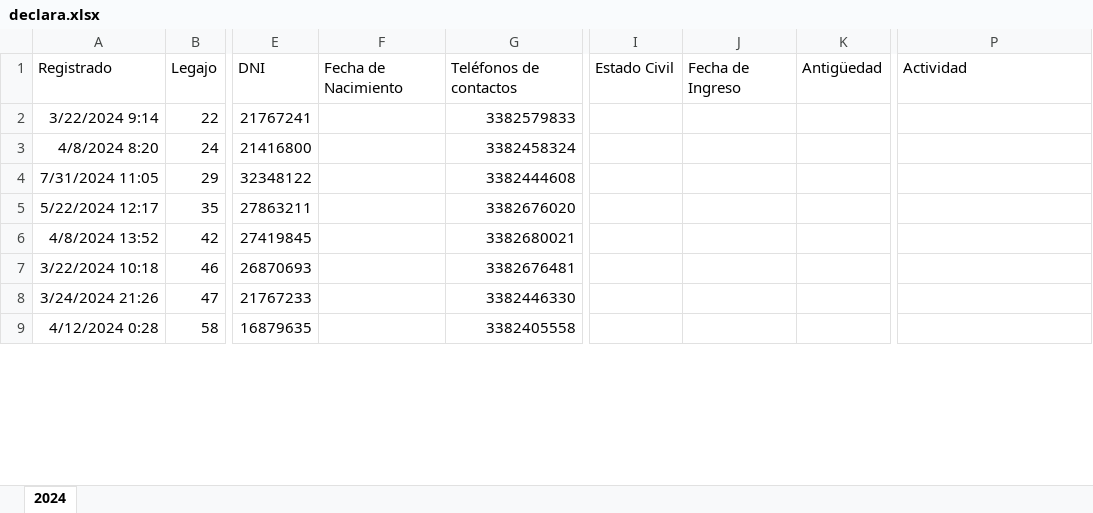
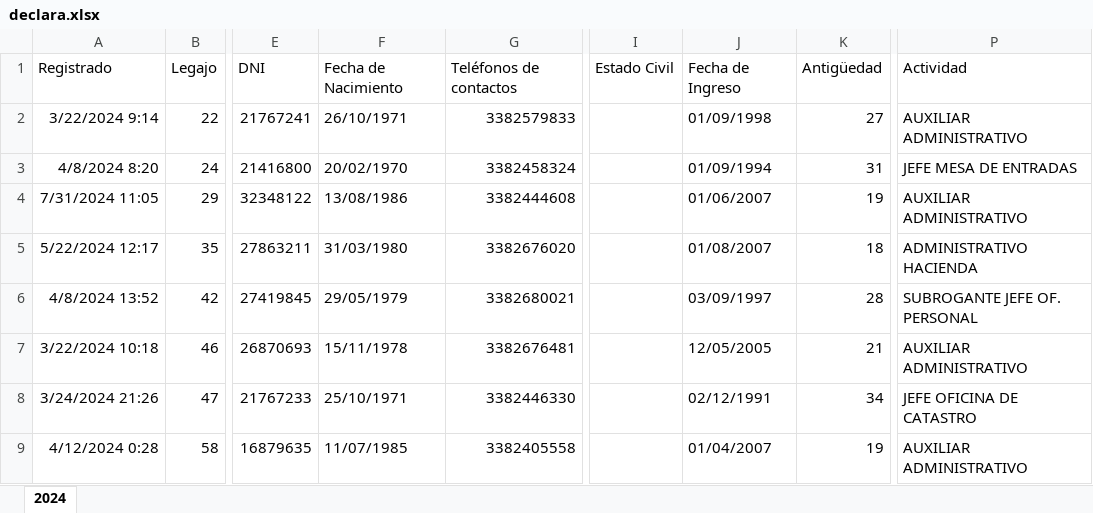
Before and after one commit to rufino-ComputosMDR/Declaraci-n-Jurada, an Excel workbook: declara.xlsx, sheet 2024, drawn as a sheet; only a part is shown, gaps mark what is left out; values as stored, in another font and other column widths than the file's, no borders; the diff covers the shown part only; the diff names each change by its address in the sheet, - before the commit and + after, or states it on an @@ line.

```diff
--- a/declara.xlsx (sheet 2024)
+++ b/declara.xlsx (sheet 2024)
-F2: (empty)
+F2: 26/10/1971
-J2: (empty)
+J2: 01/09/1998
-K2: (empty)
+K2: 27
-P2: (empty)
+P2: AUXILIAR ADMINISTRATIVO
-F3: (empty)
+F3: 20/02/1970
-J3: (empty)
+J3: 01/09/1994
-K3: (empty)
+K3: 31
-P3: (empty)
+P3: JEFE MESA DE ENTRADAS
-F4: (empty)
+F4: 13/08/1986
-J4: (empty)
+J4: 01/06/2007
-K4: (empty)
+K4: 19
-P4: (empty)
+P4: AUXILIAR ADMINISTRATIVO
-F5: (empty)
+F5: 31/03/1980
-J5: (empty)
+J5: 01/08/2007
-K5: (empty)
+K5: 18
-P5: (empty)
+P5: ADMINISTRATIVO HACIENDA
-F6: (empty)
+F6: 29/05/1979
-J6: (empty)
+J6: 03/09/1997
-K6: (empty)
+K6: 28
-P6: (empty)
+P6: SUBROGANTE JEFE OF. PERSONAL
-F7: (empty)
+F7: 15/11/1978
-J7: (empty)
+J7: 12/05/2005
-K7: (empty)
+K7: 21
-P7: (empty)
+P7: AUXILIAR ADMINISTRATIVO
-F8: (empty)
+F8: 25/10/1971
-J8: (empty)
+J8: 02/12/1991
-K8: (empty)
+K8: 34
-P8: (empty)
+P8: JEFE OFICINA DE CATASTRO
-F9: (empty)
+F9: 11/07/1985
-J9: (empty)
+J9: 01/04/2007
-K9: (empty)
+K9: 19
-P9: (empty)
+P9: AUXILIAR ADMINISTRATIVO
```
Also changed, not shown: 1384 edited cells elsewhere in this sheet, 2 other files.
